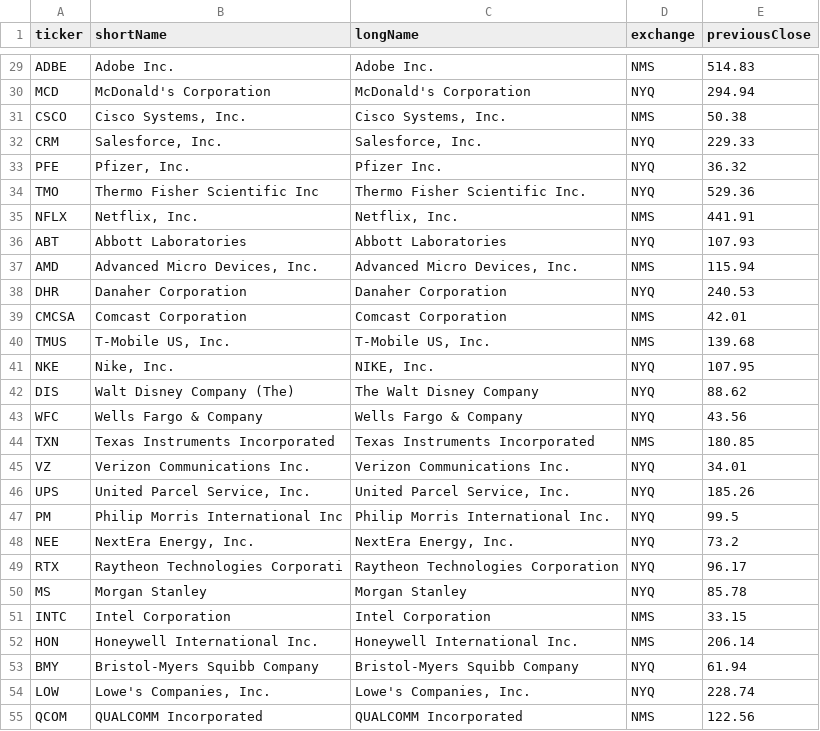
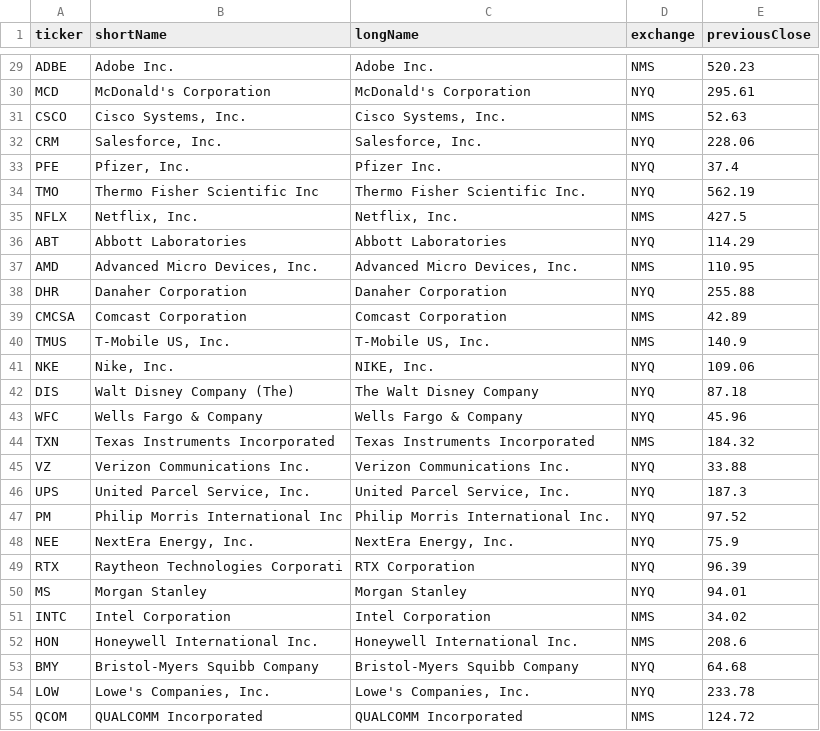
Before and after one commit to gmitt98/webapp-stock-project, a CSV file: 05_historical_prices/company_info.csv, drawn as a sheet; only a part is shown, gaps mark what is left out; the diff covers the shown part only; the diff names each change by its address in the sheet, - before the commit and + after, or states it on an @@ line.

```diff
--- a/05_historical_prices/company_info.csv
+++ b/05_historical_prices/company_info.csv
-E29 (previousClose): 514.83
+E29 (previousClose): 520.23
-E30 (previousClose): 294.94
+E30 (previousClose): 295.61
-E31 (previousClose): 50.38
+E31 (previousClose): 52.63
-E32 (previousClose): 229.33
+E32 (previousClose): 228.06
-E33 (previousClose): 36.32
+E33 (previousClose): 37.4
-E34 (previousClose): 529.36
+E34 (previousClose): 562.19
-E35 (previousClose): 441.91
+E35 (previousClose): 427.5
-E36 (previousClose): 107.93
+E36 (previousClose): 114.29
-E37 (previousClose): 115.94
+E37 (previousClose): 110.95
-E38 (previousClose): 240.53
+E38 (previousClose): 255.88
-E39 (previousClose): 42.01
+E39 (previousClose): 42.89
-E40 (previousClose): 139.68
+E40 (previousClose): 140.9
-E41 (previousClose): 107.95
+E41 (previousClose): 109.06
-E42 (previousClose): 88.62
+E42 (previousClose): 87.18
-E43 (previousClose): 43.56
+E43 (previousClose): 45.96
-E44 (previousClose): 180.85
+E44 (previousClose): 184.32
-E45 (previousClose): 34.01
+E45 (previousClose): 33.88
-E46 (previousClose): 185.26
+E46 (previousClose): 187.3
-E47 (previousClose): 99.5
+E47 (previousClose): 97.52
-E48 (previousClose): 73.2
+E48 (previousClose): 75.9
-C49 (longName): Raytheon Technologies Corporation
+C49 (longName): RTX Corporation
-E49 (previousClose): 96.17
+E49 (previousClose): 96.39
-E50 (previousClose): 85.78
+E50 (previousClose): 94.01
-E51 (previousClose): 33.15
+E51 (previousClose): 34.02
-E52 (previousClose): 206.14
+E52 (previousClose): 208.6
-E53 (previousClose): 61.94
+E53 (previousClose): 64.68
-E54 (previousClose): 228.74
+E54 (previousClose): 233.78
-E55 (previousClose): 122.56
+E55 (previousClose): 124.72
```
Also changed, not shown: 73 edited cells elsewhere in this file, 5 other files.
